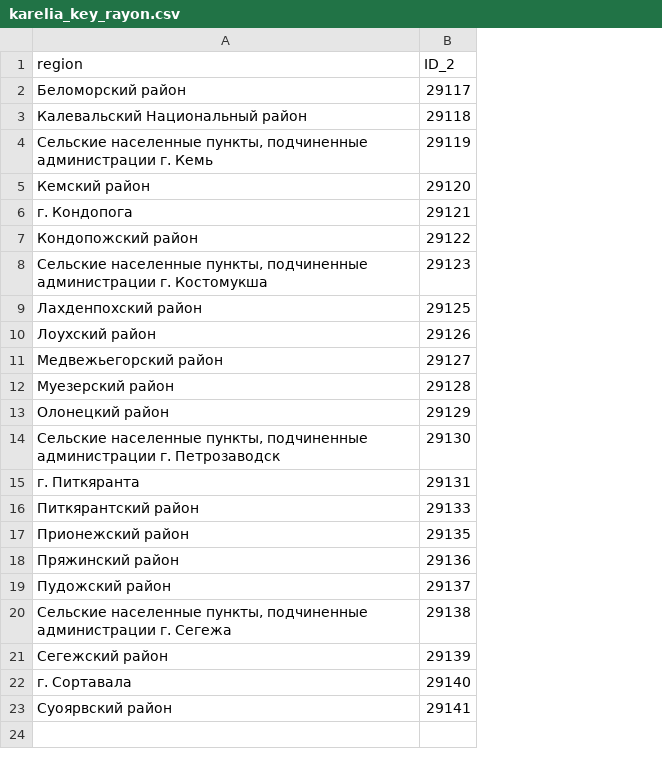
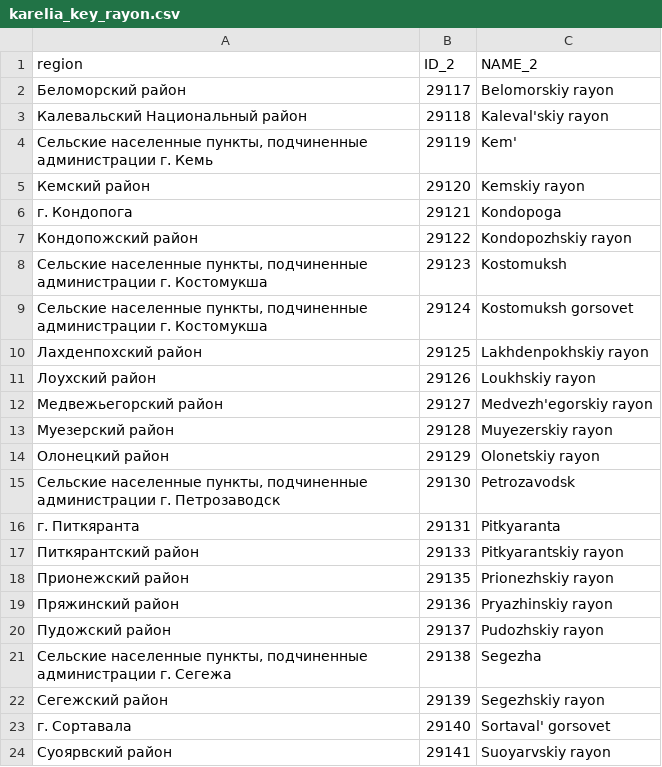
Before and after one commit to muuankarski/data, a CSV file: russia/karelia_key_rayon.csv, drawn as a sheet; the diff names each change by its address in the sheet, - before the commit and + after, or states it on an @@ line.

Commit message:
Added NAME_2 column for Karelia key and combined the census data for Kostamus for both the city and the rayon in the shapefile

```diff
--- a/russia/karelia_key_rayon.csv
+++ b/russia/karelia_key_rayon.csv
+column C (NAME_2), rows 2-8: Belomorskiy rayon | Kaleval'skiy rayon | Kem' | Kemskiy rayon | Kondopoga | Kondopozhskiy rayon | Kostomuksh; rows 10-24: Lakhdenpokhskiy rayon | Loukhskiy rayon | Medvezh'egorskiy rayon | Muyezerskiy rayon | Olonetskiy rayon | Petrozavodsk | Pitkyaranta | Pitkyarantskiy rayon | Prionezhskiy rayon | Pryazhinskiy rayon | Pudozhskiy rayon | Segezha | Segezhskiy rayon | Sortaval' gorsovet | Suoyarvskiy rayon
+row 9: Сельские населенные пункты, подчиненные администрации г. Костомукша | 29124 | Kostomuksh gorsovet
```
Also changed, not shown: 1 other file.
